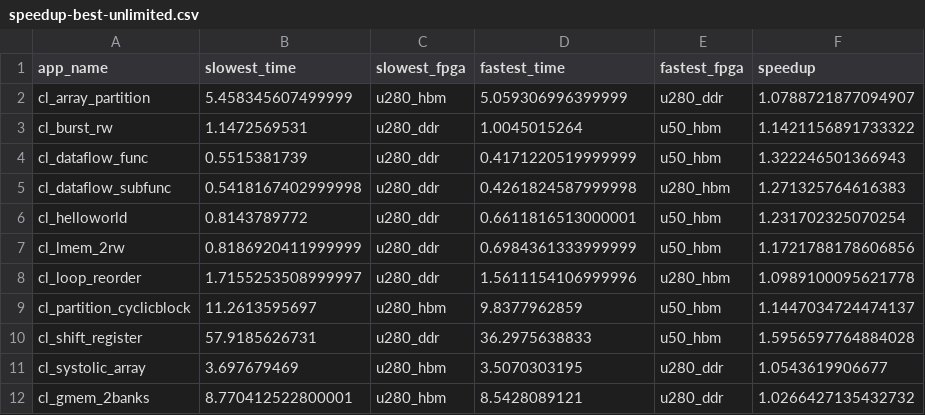
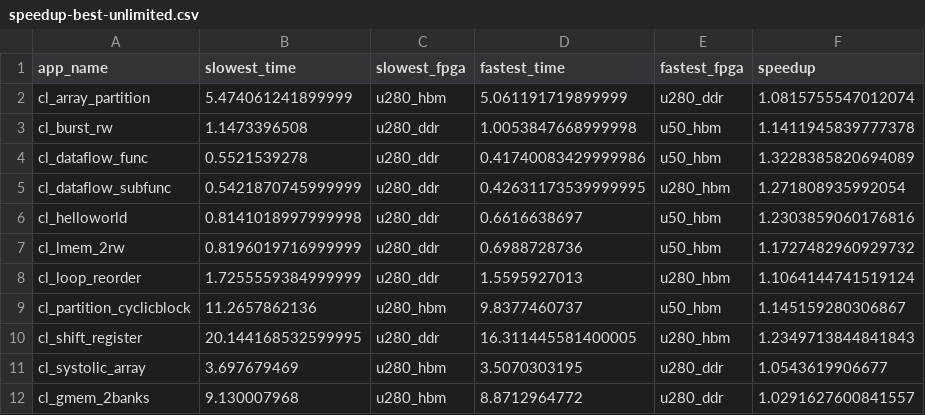
Before and after one commit to TUM-DSE/proteus-eval, a CSV file: data/proteus/speedup-best-unlimited.csv, drawn as a sheet; only a part is shown; the diff covers the shown part only.

```diff
--- a/data/proteus/speedup-best-unlimited.csv
+++ b/data/proteus/speedup-best-unlimited.csv
@@ -1,12 +1,12 @@
 app_name,slowest_time,slowest_fpga,fastest_time,fastest_fpga,speedup
-cl_array_partition,5.458345607499999,u280_hbm,5.059306996399999,u280_ddr,1.0788721877094907
-cl_burst_rw,1.1472569531,u280_ddr,1.0045015264,u50_hbm,1.1421156891733322
-cl_dataflow_func,0.5515381739,u280_ddr,0.4171220519999999,u50_hbm,1.322246501366943
-cl_dataflow_subfunc,0.5418167402999998,u280_ddr,0.4261824587999998,u280_hbm,1.271325764616383
-cl_helloworld,0.8143789772,u280_ddr,0.6611816513000001,u50_hbm,1.231702325070254
-cl_lmem_2rw,0.8186920411999999,u280_ddr,0.6984361333999999,u50_hbm,1.1721788178606856
-cl_loop_reorder,1.7155253508999997,u280_ddr,1.5611154106999996,u280_hbm,1.0989100095621778
-cl_partition_cyclicblock,11.2613595697,u280_hbm,9.8377962859,u50_hbm,1.1447034724474137
-cl_shift_register,57.9185626731,u280_ddr,36.2975638833,u50_hbm,1.5956597764884028
+cl_array_partition,5.474061241899999,u280_hbm,5.061191719899999,u280_ddr,1.0815755547012074
+cl_burst_rw,1.1473396508,u280_ddr,1.0053847668999998,u50_hbm,1.1411945839777378
+cl_dataflow_func,0.5521539278,u280_ddr,0.41740083429999986,u50_hbm,1.3228385820694089
+cl_dataflow_subfunc,0.5421870745999999,u280_ddr,0.42631173539999995,u280_hbm,1.271808935992054
+cl_helloworld,0.8141018997999998,u280_ddr,0.6616638697,u50_hbm,1.2303859060176816
+cl_lmem_2rw,0.8196019716999999,u280_ddr,0.6988728736,u50_hbm,1.1727482960929732
+cl_loop_reorder,1.7255559384999999,u280_ddr,1.5595927013,u280_hbm,1.1064144741519124
+cl_partition_cyclicblock,11.2657862136,u280_hbm,9.8377460737,u50_hbm,1.145159280306867
+cl_shift_register,20.144168532599995,u280_ddr,16.311445581400005,u280_hbm,1.2349713844841843
 cl_systolic_array,3.697679469,u280_hbm,3.5070303195,u280_ddr,1.0543619906677
-cl_gmem_2banks,8.770412522800001,u280_hbm,8.5428089121,u280_ddr,1.0266427135432732
+cl_gmem_2banks,9.130007968,u280_hbm,8.8712964772,u280_ddr,1.0291627600841557
```
Also changed, not shown: 14 edited cells elsewhere in this file, data/native/speedup-best-200mhz.csv, data/native/speedup-freq-unlimited.csv, 36 other files.
